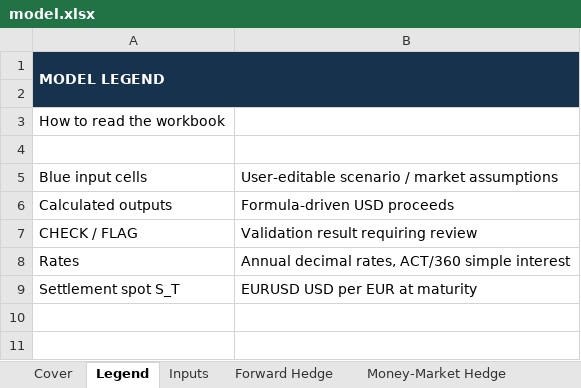
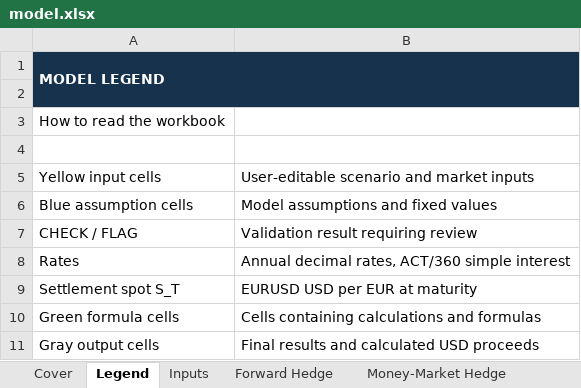
Before and after one commit to Tacoma-Kelson/tacoma-kelson, an Excel workbook: capabilities/fx-hedging/model.xlsx, sheet Legend, drawn as a sheet; values as stored, in another font and other column widths than the file's, no borders; removed rows and columns are numbered as before the commit, all else as after; the diff names each change by its address in the sheet, - before the commit and + after, or states it on an @@ line.

Commit message:
Update Stage 3 FX hedging model formatting

```diff
--- a/capabilities/fx-hedging/model.xlsx (sheet Legend)
+++ b/capabilities/fx-hedging/model.xlsx (sheet Legend)
-A5: Blue input cells
+A5: Yellow input cells
-B5: User-editable scenario / market assumptions
+B5: User-editable scenario and market inputs
-row 6: Calculated outputs | Formula-driven USD proceeds
+row 6: Blue assumption cells | Model assumptions and fixed values
+row 10: Green formula cells | Cells containing calculations and formulas
+row 11: Gray output cells | Final results and calculated USD proceeds
```
Also changed, not shown: sheet Inputs.
